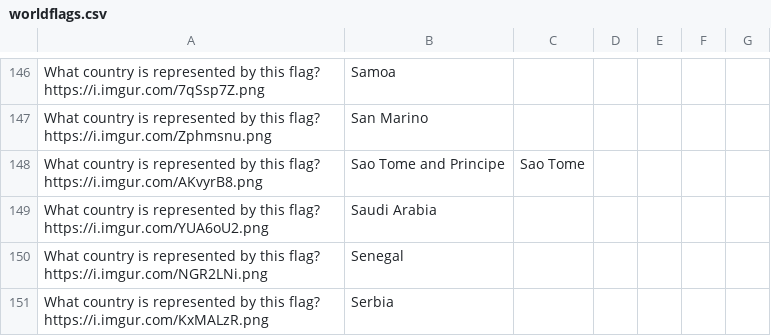
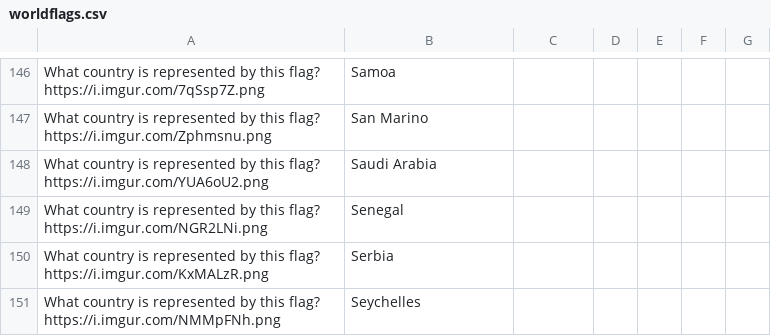
Before and after one commit to adampy/trivia, a CSV file: worldflags.csv, drawn as a sheet; only a part is shown, gaps mark what is left out; the shorter side is filled out with more unchanged rows; the diff names each change by its address in the sheet, - before the commit and + after, or states it on an @@ line.

Commit message:
Removed broken question (image no longer exists)

```diff
--- a/worldflags.csv
+++ b/worldflags.csv
-row 148: What country is represented by this flag? https://i.imgur.com/AKvyrB8.png | Sao Tome and Principe | Sao Tome
```
